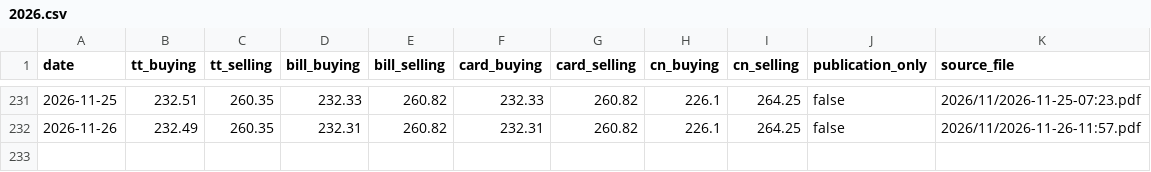
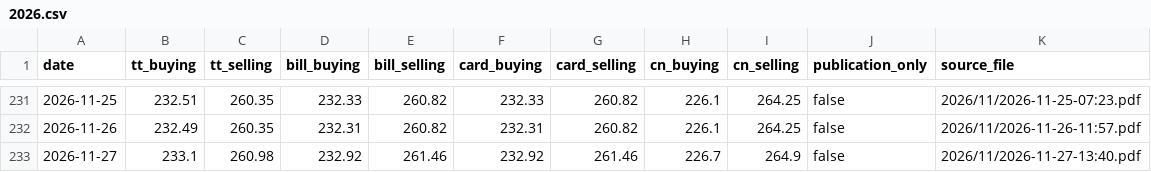
Before and after one commit to itsmecalyan/sbi-tt-rates-archive, a CSV file: rates/BHD-INR/2026.csv, drawn as a sheet; only a part is shown, gaps mark what is left out; the diff names each change by its address in the sheet, - before the commit and + after, or states it on an @@ line.

```diff
--- a/rates/BHD-INR/2026.csv
+++ b/rates/BHD-INR/2026.csv
+row 233: 2026-11-27 | 233.1 | 260.98 | 232.92 | 261.46 | 232.92 | 261.46 | 226.7 | 264.9 | false | 2026/11/2026-11-27-13:40.pdf
```
Also changed, not shown: rates/CHF-INR/2026.csv, rates/GBP-INR/2026.csv, 28 other files.
